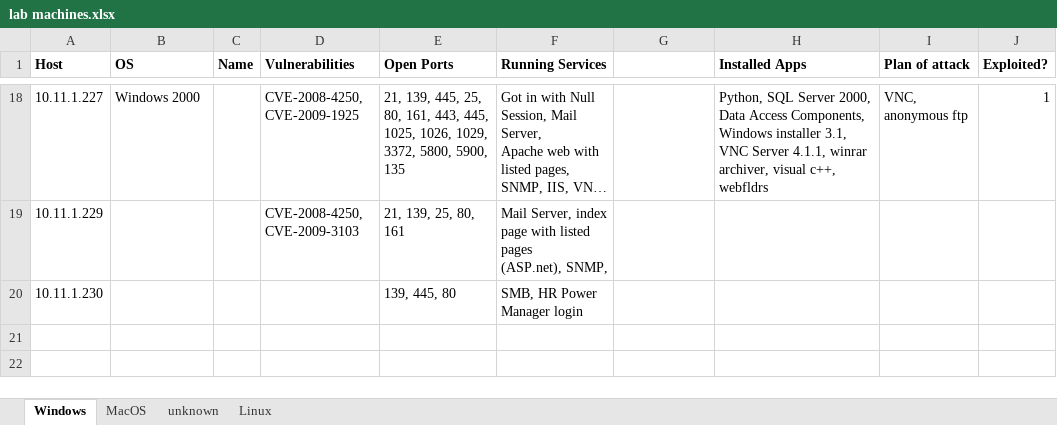
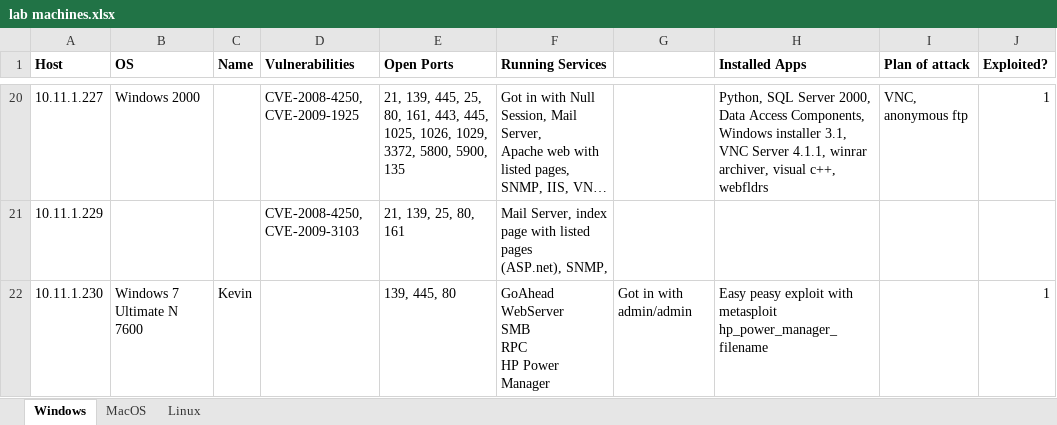
Before and after one commit to friedric3/oscp-tag-team, an Excel workbook: lab machines.xlsx, sheet Windows, drawn as a sheet; only a part is shown, gaps mark what is left out; long unchanged cells end in …; values as stored, in another font and other column widths than the file's, no borders; conditional formats not drawn; addresses are those after the commit; ↵ is a line break in a cell; the diff covers the shown part only; the diff names each change by its address in the sheet, - before the commit and + after, or states it on an @@ line.

```diff
--- a/lab machines.xlsx (sheet Windows)
+++ b/lab machines.xlsx (sheet Windows)
-sheet tab: unknown
-B22 (OS): (empty)
+B22 (OS): Windows 7 Ultimate N 7600
-C22 (Name): (empty)
+C22 (Name): Kevin
-F22 (Running Services): SMB, HR Power Manager login
+F22 (Running Services): GoAhead WebServer ↵ SMB ↵ RPC ↵ HP Power Manager
-G22: (empty)
+G22: Got in with admin/admin
-H22 (Installed Apps): (empty)
+H22 (Installed Apps): Easy peasy exploit with metasploit ↵ hp_power_manager_filename
-J22 (Exploited?): (empty)
+J22 (Exploited?): 1
```
Also changed, not shown: 2 added rows and 31 edited cells elsewhere in this sheet, sheet Linux.
